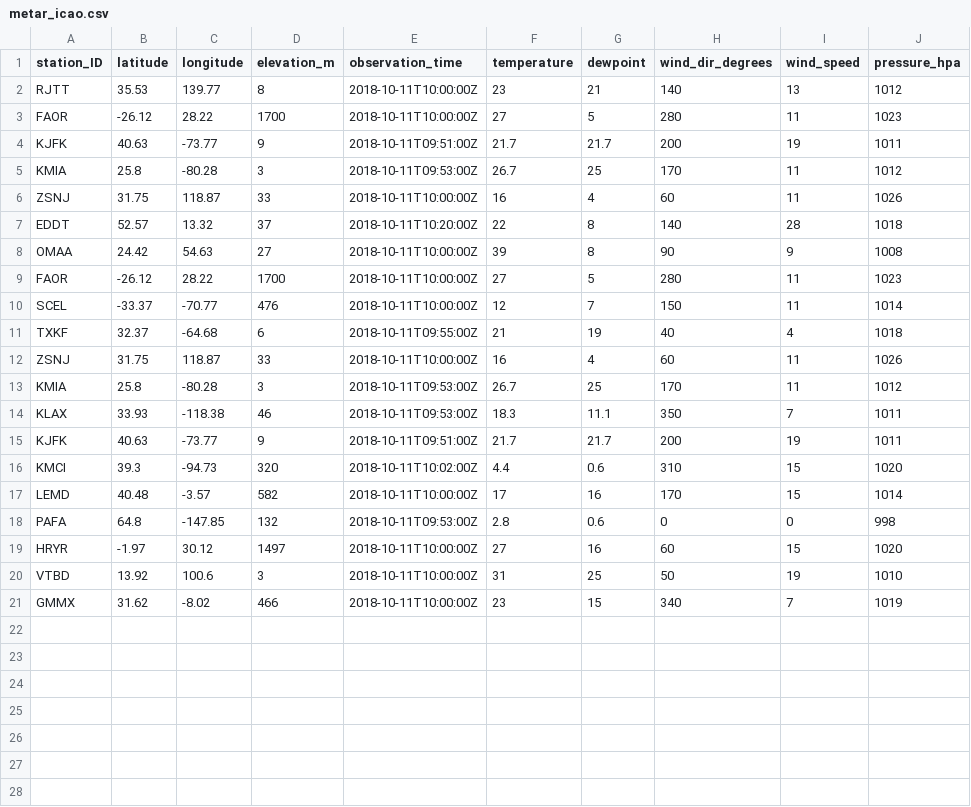
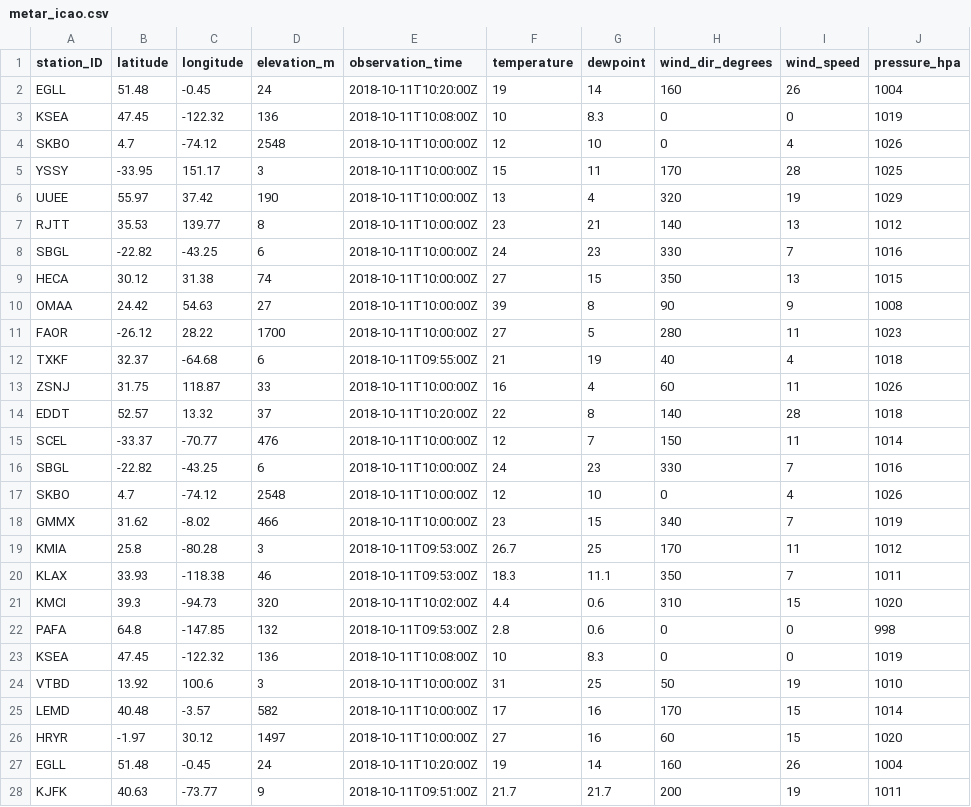
Before and after one commit to MDegener-HNE/GeoS4S, a CSV file: metar_icao.csv, drawn as a sheet.

Commit message:
Add metar_icao.csv

```diff
--- a/metar_icao.csv
+++ b/metar_icao.csv
@@ -1,21 +1,28 @@
 station_ID;latitude;longitude;elevation_m;observation_time;temperature;dewpoint;wind_dir_degrees;wind_speed;pressure_hpa
+EGLL;51.48;-0.45;24;2018-10-11T10:20:00Z;19;14;160;26;1004
+KSEA;47.45;-122.32;136;2018-10-11T10:08:00Z;10;8.3;0;0;1019
+SKBO;4.7;-74.12;2548;2018-10-11T10:00:00Z;12;10;0;4;1026
+YSSY;-33.95;151.17;3;2018-10-11T10:00:00Z;15;11;170;28;1025
+UUEE;55.97;37.42;190;2018-10-11T10:00:00Z;13;4;320;19;1029
 RJTT;35.53;139.77;8;2018-10-11T10:00:00Z;23;21;140;13;1012
+SBGL;-22.82;-43.25;6;2018-10-11T10:00:00Z;24;23;330;7;1016
+HECA;30.12;31.38;74;2018-10-11T10:00:00Z;27;15;350;13;1015
+OMAA;24.42;54.63;27;2018-10-11T10:00:00Z;39;8;90;9;1008
 FAOR;-26.12;28.22;1700;2018-10-11T10:00:00Z;27;5;280;11;1023
-KJFK;40.63;-73.77;9;2018-10-11T09:51:00Z;21.7;21.7;200;19;1011
-KMIA;25.8;-80.28;3;2018-10-11T09:53:00Z;26.7;25;170;11;1012
+TXKF;32.37;-64.68;6;2018-10-11T09:55:00Z;21;19;40;4;1018
 ZSNJ;31.75;118.87;33;2018-10-11T10:00:00Z;16;4;60;11;1026
 EDDT;52.57;13.32;37;2018-10-11T10:20:00Z;22;8;140;28;1018
-OMAA;24.42;54.63;27;2018-10-11T10:00:00Z;39;8;90;9;1008
-FAOR;-26.12;28.22;1700;2018-10-11T10:00:00Z;27;5;280;11;1023
 SCEL;-33.37;-70.77;476;2018-10-11T10:00:00Z;12;7;150;11;1014
-TXKF;32.37;-64.68;6;2018-10-11T09:55:00Z;21;19;40;4;1018
-ZSNJ;31.75;118.87;33;2018-10-11T10:00:00Z;16;4;60;11;1026
+SBGL;-22.82;-43.25;6;2018-10-11T10:00:00Z;24;23;330;7;1016
+SKBO;4.7;-74.12;2548;2018-10-11T10:00:00Z;12;10;0;4;1026
+GMMX;31.62;-8.02;466;2018-10-11T10:00:00Z;23;15;340;7;1019
 KMIA;25.8;-80.28;3;2018-10-11T09:53:00Z;26.7;25;170;11;1012
 KLAX;33.93;-118.38;46;2018-10-11T09:53:00Z;18.3;11.1;350;7;1011
+KMCI;39.3;-94.73;320;2018-10-11T10:02:00Z;4.4;0.6;310;15;1020
+PAFA;64.8;-147.85;132;2018-10-11T09:53:00Z;2.8;0.6;0;0;998
+KSEA;47.45;-122.32;136;2018-10-11T10:08:00Z;10;8.3;0;0;1019
+VTBD;13.92;100.6;3;2018-10-11T10:00:00Z;31;25;50;19;1010
+LEMD;40.48;-3.57;582;2018-10-11T10:00:00Z;17;16;170;15;1014
+HRYR;-1.97;30.12;1497;2018-10-11T10:00:00Z;27;16;60;15;1020
+EGLL;51.48;-0.45;24;2018-10-11T10:20:00Z;19;14;160;26;1004
 KJFK;40.63;-73.77;9;2018-10-11T09:51:00Z;21.7;21.7;200;19;1011
-KMCI;39.3;-94.73;320;2018-10-11T10:02:00Z;4.4;0.6;310;15;1020
-LEMD;40.48;-3.57;582;2018-10-11T10:00:00Z;17;16;170;15;1014
-PAFA;64.8;-147.85;132;2018-10-11T09:53:00Z;2.8;0.6;0;0;998
-HRYR;-1.97;30.12;1497;2018-10-11T10:00:00Z;27;16;60;15;1020
-VTBD;13.92;100.6;3;2018-10-11T10:00:00Z;31;25;50;19;1010
-GMMX;31.62;-8.02;466;2018-10-11T10:00:00Z;23;15;340;7;1019
```
